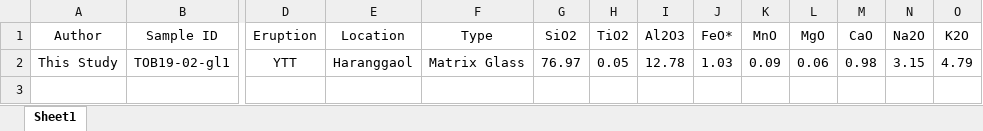
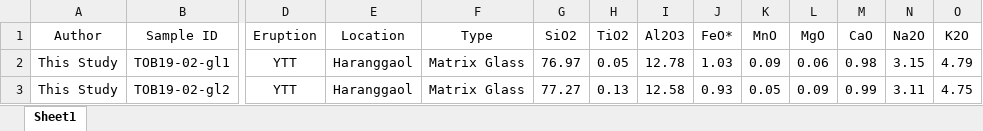
Before and after one commit to wjdaniel/py-VolcChem, an Excel workbook: Mineral Plot/data/masterFile.xlsx, sheet Sheet1, drawn as a sheet; only a part is shown, gaps mark what is left out; values as stored, in another font and other column widths than the file's, no borders; rows hold the shown columns only; the diff names each change by its address in the sheet, - before the commit and + after, or states it on an @@ line.

Commit message:
Updated K2O plot

```diff
--- a/Mineral Plot/data/masterFile.xlsx (sheet Sheet1)
+++ b/Mineral Plot/data/masterFile.xlsx (sheet Sheet1)
+row 3: This Study | TOB19-02-gl2 | YTT | Haranggaol | Matrix Glass | 77.27 | 0.13 | 12.58 | 0.93 | 0.05 | 0.09 | 0.99 | 3.11 | 4.75
```
Also changed, not shown: 2 other files.
